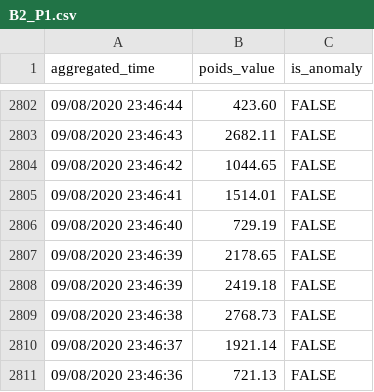
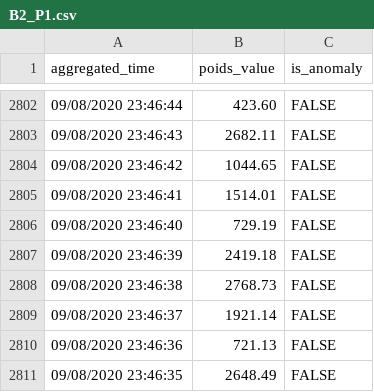
Before and after one commit to Maxerived/SSEPythonFlask_MonitIntel, a CSV file: devices_data/B2_P1.csv, drawn as a sheet; only a part is shown, gaps mark what is left out; the shorter side is filled out with more unchanged rows; the diff names each change by its address in the sheet, - before the commit and + after, or states it on an @@ line.

```diff
--- a/devices_data/B2_P1.csv
+++ b/devices_data/B2_P1.csv
-row 2807: 09/08/2020 23:46:39 | 2178.65 | FALSE
```
Also changed, not shown: devices_data/A1_VM1.csv, devices_data/B1_P11.csv, 37 other files.
